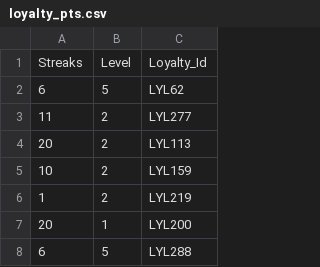
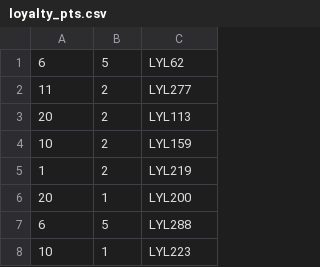
Before and after one commit to 2020-HelloWorld/FitnessManagement, a CSV file: Dataset/loyalty_pts.csv, drawn as a sheet; only a part is shown; the shorter side is filled out with more unchanged rows; the diff names each change by its address in the sheet, - before the commit and + after, or states it on an @@ line.

```diff
--- a/Dataset/loyalty_pts.csv
+++ b/Dataset/loyalty_pts.csv
-row 1: Streaks | Level | Loyalty_Id
```
Also changed, not shown: Dataset/daily_log.csv, Dataset/does.csv, 17 other files.
